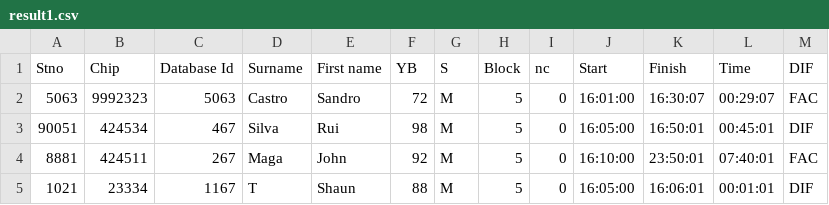
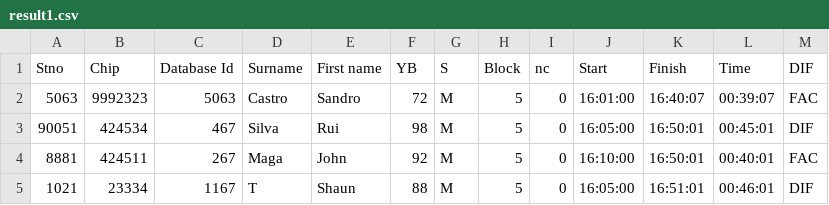
Before and after one commit to Duknust/PL-2014, a CSV file: TP2 - YACC/result1.csv, drawn as a sheet.

```diff
--- a/TP2 - YACC/result1.csv
+++ b/TP2 - YACC/result1.csv
@@ -1,5 +1,5 @@
 Stno;Chip;Database Id;Surname;First name;YB;S;Block;nc;Start;Finish;Time;DIF
-5063;9992323;5063;Castro;Sandro;72;M;5;0;16:01:00;16:30:07;00:29:07;FAC
+5063;9992323;5063;Castro;Sandro;72;M;5;0;16:01:00;16:40:07;00:39:07;FAC
 90051;424534;467;Silva;Rui;98;M;5;0;16:05:00;16:50:01;00:45:01;DIF
-8881;424511;267;Maga;John;92;M;5;0;16:10:00;23:50:01;07:40:01;FAC
-1021;23334;1167;T;Shaun;88;M;5;0;16:05:00;16:06:01;00:01:01;DIF
+8881;424511;267;Maga;John;92;M;5;0;16:10:00;16:50:01;00:40:01;FAC
+1021;23334;1167;T;Shaun;88;M;5;0;16:05:00;16:51:01;00:46:01;DIF
```
Also changed, not shown: 7 other files.
